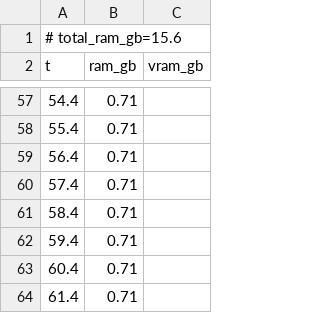
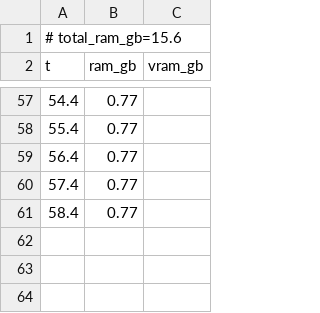
Before and after one commit to PozzettiAndrea/ComfyUI-GaussianPack, a CSV file: dev/linux-cpu/logs/merge_splats_resources.csv, drawn as a sheet; only a part is shown, gaps mark what is left out; the diff covers the shown part only.

```diff
--- a/dev/linux-cpu/logs/merge_splats_resources.csv
+++ b/dev/linux-cpu/logs/merge_splats_resources.csv
@@ -57,8 +57,5 @@ t,ram_gb,vram_gb
-54.4,0.71,
-55.4,0.71,
-56.4,0.71,
-57.4,0.71,
-58.4,0.71,
-59.4,0.71,
-60.4,0.71,
-61.4,0.71,
+54.4,0.77,
+55.4,0.77,
+56.4,0.77,
+57.4,0.77,
+58.4,0.77,
```
Also changed, not shown: 23 added rows, 23 removed rows and 30 edited cells elsewhere in this file, 13 other files.
